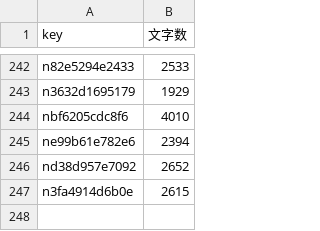
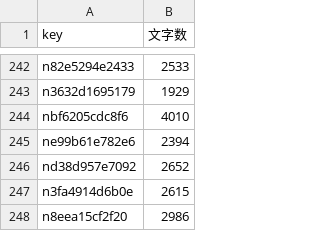
Before and after one commit to take-cmd-web/note-tracker, a CSV file: public/char_cache.csv, drawn as a sheet; only a part is shown, gaps mark what is left out.

```diff
--- a/public/char_cache.csv
+++ b/public/char_cache.csv
@@ -247 +247,2 @@ nd38d957e7092,2652
 n3fa4914d6b0e,2615
+n8eea15cf2f20,2986
```
Also changed, not shown: public/user_stats.csv, 1 other file.
